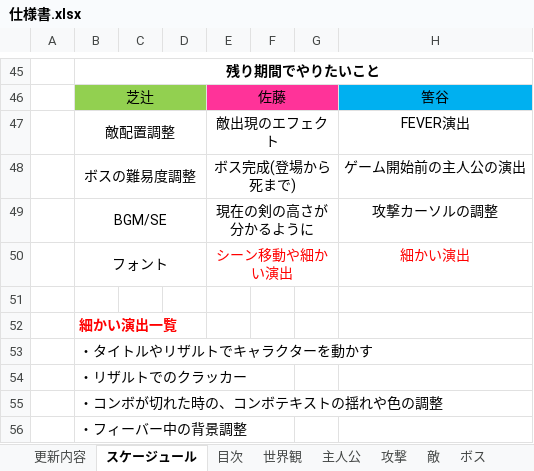
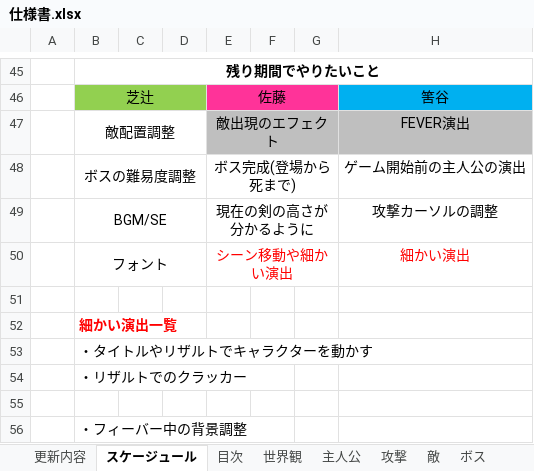
Before and after one commit to satoAFP/HkuokaGameContest2023, an Excel workbook: 2DHukuokaGameContest2023/仕様書.xlsx, sheet スケージュール, drawn as a sheet; only a part is shown, gaps mark what is left out; values as stored, in another font and other column widths than the file's, no borders; charts and pictures not drawn; the diff names each change by its address in the sheet, - before the commit and + after, or states it on an @@ line.

```diff
--- a/2DHukuokaGameContest2023/仕様書.xlsx (sheet スケージュール)
+++ b/2DHukuokaGameContest2023/仕様書.xlsx (sheet スケージュール)
-E47:H47 fill: none
+E47:H47 fill: #BFBFBF
-B55: ・コンボが切れた時の、コンボテキストの揺れや色の調整
+B55: (empty)
```
Also changed, not shown: 1 other file.
